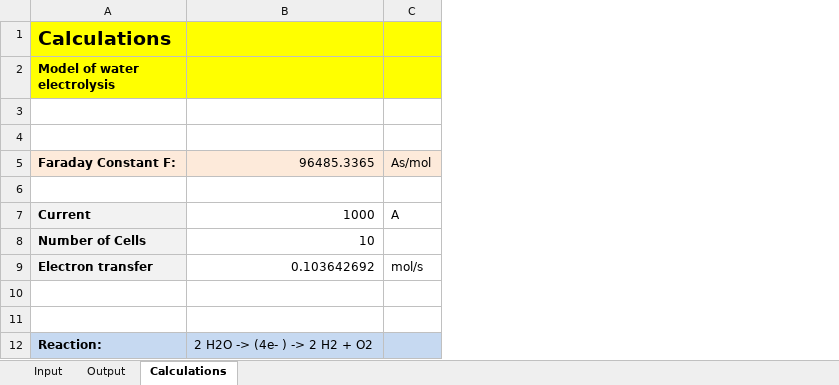
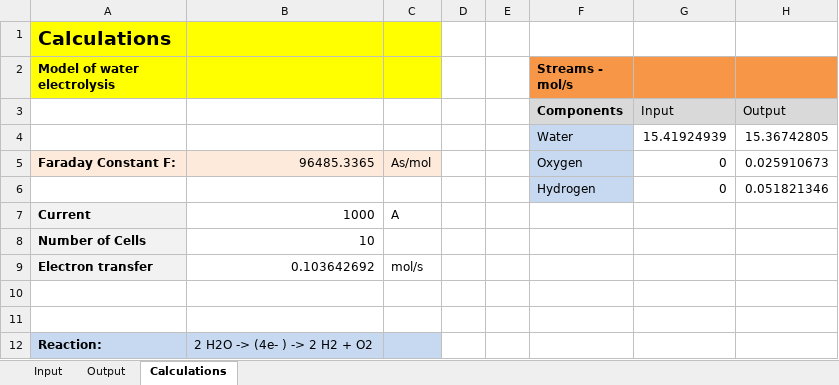
Before and after one commit to DanWBR/dwsim, an Excel workbook: DWSIM/Assets/samples/Electrolysis.xlsx, sheet Calculations, drawn as a sheet; only a part is shown; values as stored, in another font and other column widths than the file's, no borders; the diff names each change by its address in the sheet, - before the commit and + after, or states it on an @@ line.

Commit message:
Bugfix ExcelUO
Fixing that input parameters are not exported to Excel.

```diff
--- a/DWSIM/Assets/samples/Electrolysis.xlsx (sheet Calculations)
+++ b/DWSIM/Assets/samples/Electrolysis.xlsx (sheet Calculations)
+column D, empty
+column E, empty
+column F (Streams - mol/s), rows 3-6: Components | Water | Oxygen | Hydrogen
+column G, rows 3-6: Input | 15.41924939 | 0 | 0
+column H, rows 3-6: Output | 15.36742805 | 0.025910673 | 0.051821346
-row 3: (empty)
+row 3:  |  |  |  |  | Components | Input | Output
-row 4: (empty)
+row 4:  |  |  |  |  | Water | 15.41924939 | 15.36742805
-row 6: (empty)
+row 6:  |  |  |  |  | Hydrogen | 0 | 0.051821346
```
Also changed, not shown: sheet Output, sheet Input, formulas that keep their value.
